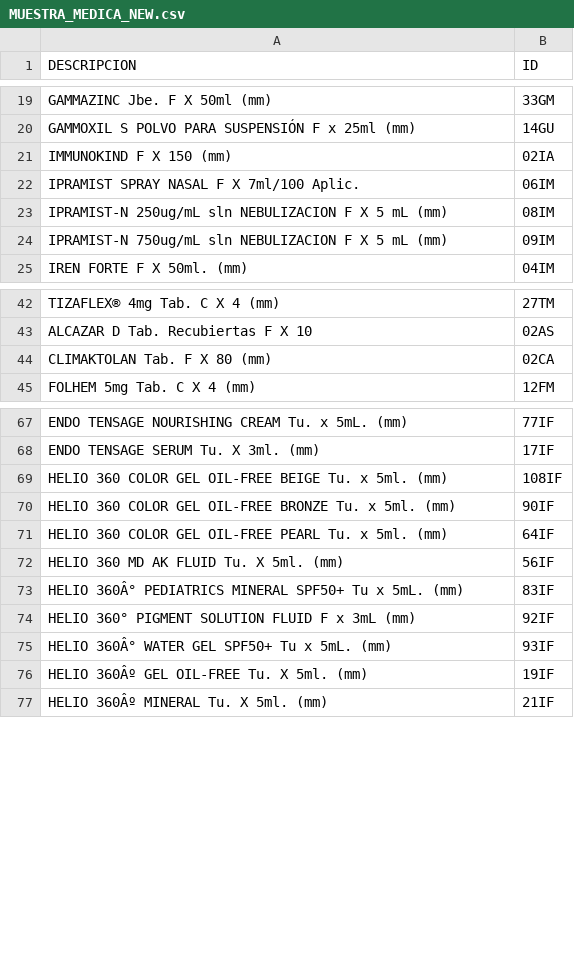
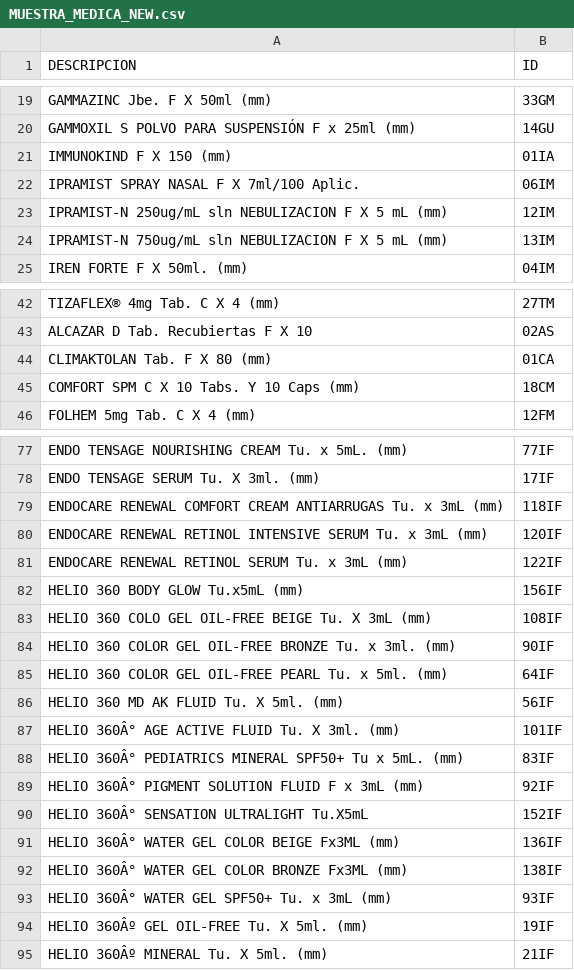
Before and after one commit to M1guedoc/medicamentos-web, a CSV file: MUESTRA_MEDICA_NEW.csv, drawn as a sheet; only a part is shown, gaps mark what is left out; the diff covers the shown part only.

Commit message:
Add files via upload

```diff
--- a/MUESTRA_MEDICA_NEW.csv
+++ b/MUESTRA_MEDICA_NEW.csv
@@ -20,6 +20,6 @@ GAMMAZINC Jbe. F X 50ml (mm),33GM
 GAMMOXIL S POLVO PARA SUSPENSIÓN F x 25ml (mm),14GU
-IMMUNOKIND F X 150 (mm),02IA
+IMMUNOKIND F X 150 (mm),01IA
 IPRAMIST SPRAY NASAL F X 7ml/100 Aplic.,06IM
-IPRAMIST-N 250ug/mL sln NEBULIZACION F X 5 mL (mm),08IM
-IPRAMIST-N 750ug/mL sln NEBULIZACION F X 5 mL (mm),09IM
+IPRAMIST-N 250ug/mL sln NEBULIZACION F X 5 mL (mm),12IM
+IPRAMIST-N 750ug/mL sln NEBULIZACION F X 5 mL (mm),13IM
 IREN FORTE F X 50ml. (mm),04IM
@@ -43,3 +43,4 @@ TIZAFLEX® 4mg Tab. C X 4 (mm),27TM
 ALCAZAR D Tab. Recubiertas F X 10,02AS
-CLIMAKTOLAN Tab. F X 80 (mm),02CA
+CLIMAKTOLAN Tab. F X 80 (mm),01CA
+COMFORT SPM C X 10 Tabs. Y 10 Caps (mm),18CM
 FOLHEM 5mg Tab. C X 4 (mm),12FM
@@ -68,9 +78,17 @@ ENDO TENSAGE NOURISHING CREAM Tu. x 5mL. (mm),77IF
 ENDO TENSAGE SERUM Tu. X 3ml. (mm),17IF
-HELIO 360 COLOR GEL OIL-FREE BEIGE Tu. x 5ml. (mm),108IF
-HELIO 360 COLOR GEL OIL-FREE BRONZE Tu. x 5ml. (mm),90IF
+ENDOCARE RENEWAL COMFORT CREAM ANTIARRUGAS Tu. x 3mL (mm),118IF
+ENDOCARE RENEWAL RETINOL INTENSIVE SERUM Tu. x 3mL (mm),120IF
+ENDOCARE RENEWAL RETINOL SERUM Tu. x 3mL (mm),122IF
+HELIO 360 BODY GLOW Tu.x5mL (mm),156IF
+HELIO 360 COLO GEL OIL-FREE BEIGE Tu. X 3mL (mm),108IF
+HELIO 360 COLOR GEL OIL-FREE BRONZE Tu. x 3ml. (mm),90IF
 HELIO 360 COLOR GEL OIL-FREE PEARL Tu. x 5ml. (mm),64IF
 HELIO 360 MD AK FLUID Tu. X 5ml. (mm),56IF
+HELIO 360Â° AGE ACTIVE FLUID Tu. X 3ml. (mm),101IF
 HELIO 360Â° PEDIATRICS MINERAL SPF50+ Tu x 5mL. (mm),83IF
-HELIO 360° PIGMENT SOLUTION FLUID  F x 3mL (mm),92IF
-HELIO 360Â° WATER GEL SPF50+ Tu x 5mL. (mm),93IF
+HELIO 360Â° PIGMENT SOLUTION FLUID  F x 3mL (mm),92IF
+HELIO 360Â° SENSATION ULTRALIGHT Tu.X5mL,152IF
+HELIO 360Â° WATER GEL COLOR BEIGE Fx3ML (mm),136IF
+HELIO 360Â° WATER GEL COLOR BRONZE Fx3ML (mm),138IF
+HELIO 360Â° WATER GEL SPF50+ Tu. x 3mL (mm),93IF
 HELIO 360Âº GEL OIL-FREE Tu. X 5ml. (mm),19IF
```
Also changed, not shown: 18 added rows and 3 edited cells elsewhere in this file.
